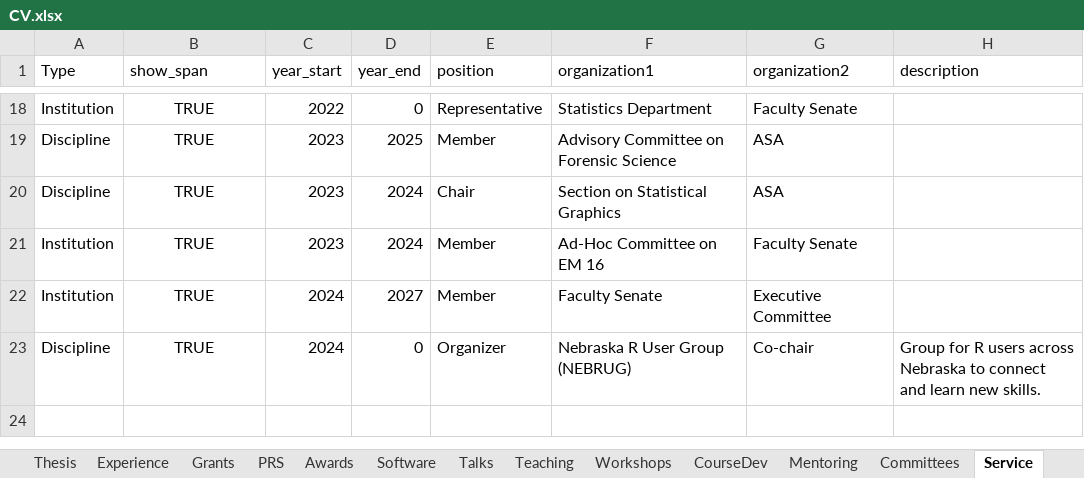
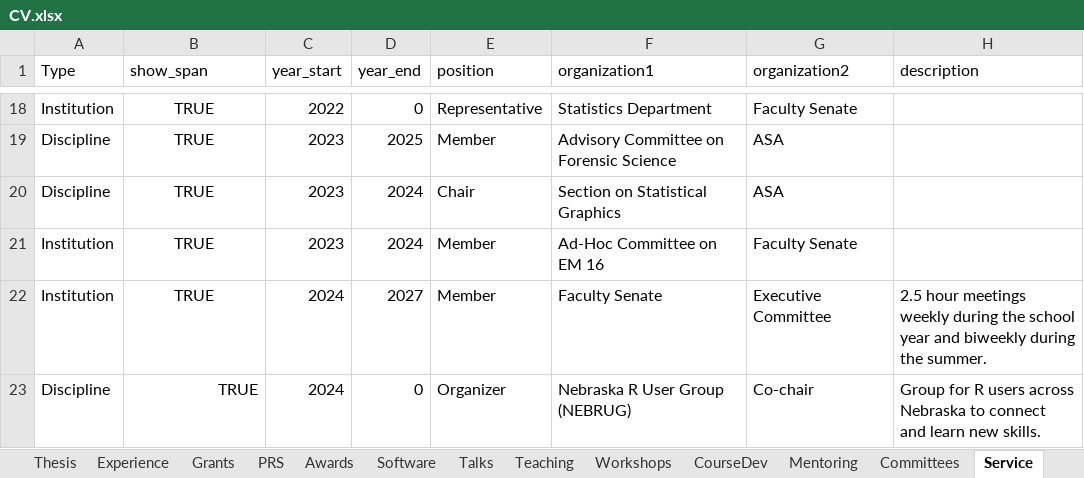
Before and after one commit to srvanderplas/cv-data, an Excel workbook: CV.xlsx, sheet Service, drawn as a sheet; only a part is shown, gaps mark what is left out; values as stored, in another font and other column widths than the file's, no borders; the diff names each change by its address in the sheet, - before the commit and + after, or states it on an @@ line.

```diff
--- a/CV.xlsx (sheet Service)
+++ b/CV.xlsx (sheet Service)
-H22 (description): (empty)
+H22 (description): 2.5 hour meetings weekly during the school year and biweekly during the summer.
-B23 alignment: center
+B23 alignment: right
```
Also changed, not shown: sheet CourseDev, sheet Mentoring, sheet Teaching, sheet Committees.
